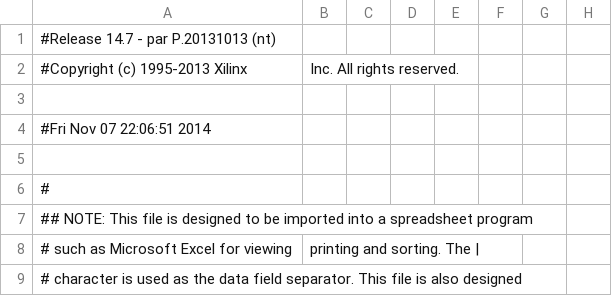
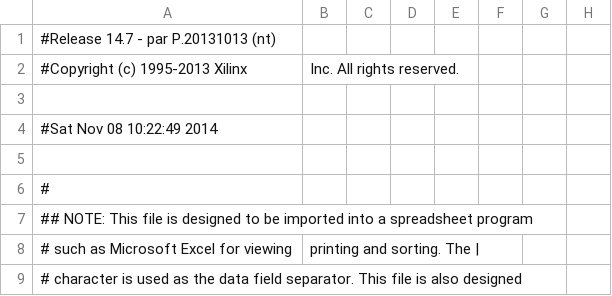
Before and after one commit to cms-gem-daq-project/OptoHybridv15, a CSV file: optohybrid_top_pad.csv, drawn as a sheet; only a part is shown; the diff names each change by its address in the sheet, - before the commit and + after, or states it on an @@ line.

```diff
--- a/optohybrid_top_pad.csv
+++ b/optohybrid_top_pad.csv
-A4: #Fri Nov 07 22:06:51 2014
+A4: #Sat Nov 08 10:22:49 2014
```
Also changed, not shown: 36 other files.
